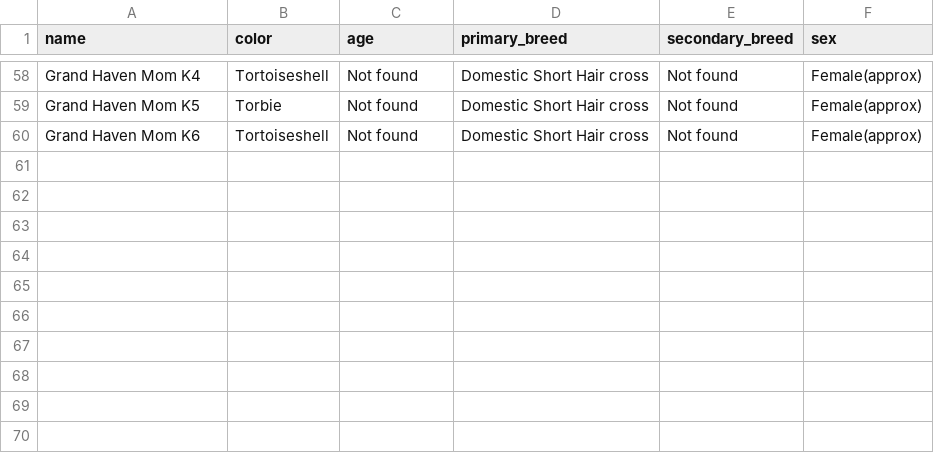
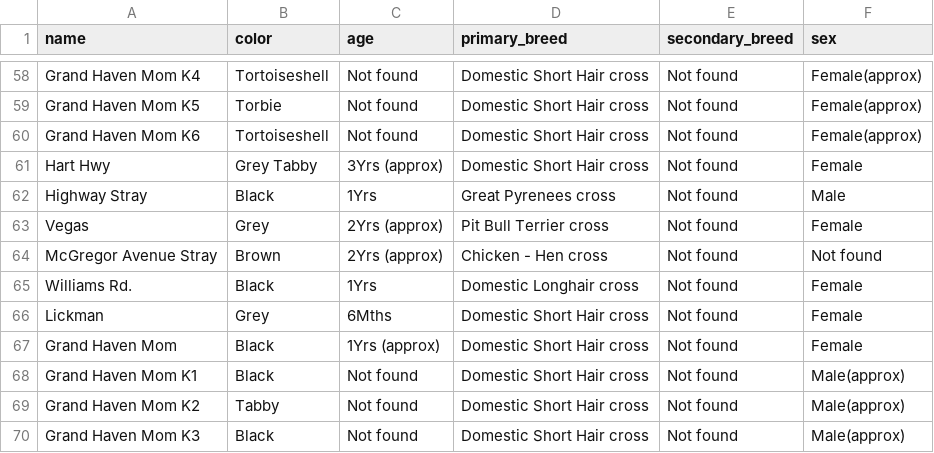
Before and after one commit to tekinol123/bc_lost_pets, a CSV file: animals.csv, drawn as a sheet; only a part is shown, gaps mark what is left out.

Commit message:
new pets

```diff
--- a/animals.csv
+++ b/animals.csv
@@ -60 +60,11 @@ Grand Haven Mom K5,Torbie,Not found,Domestic Short Hair cross,Not found,Female(a
 Grand Haven Mom K6,Tortoiseshell,Not found,Domestic Short Hair cross,Not found,Female(approx)
+Hart Hwy,Grey Tabby,3Yrs (approx),Domestic Short Hair cross,Not found,Female
+Highway Stray,Black,1Yrs,Great Pyrenees cross,Not found,Male
+Vegas,Grey,2Yrs (approx),Pit Bull Terrier cross,Not found,Female
+McGregor Avenue Stray,Brown,2Yrs (approx),Chicken - Hen cross,Not found,Not found
+Williams Rd.,Black,1Yrs,Domestic Longhair cross,Not found,Female
+Lickman,Grey,6Mths,Domestic Short Hair cross,Not found,Female
+Grand Haven Mom,Black,1Yrs (approx),Domestic Short Hair cross,Not found,Female
+Grand Haven Mom K1,Black,Not found,Domestic Short Hair cross,Not found,Male(approx)
+Grand Haven Mom K2,Tabby,Not found,Domestic Short Hair cross,Not found,Male(approx)
+Grand Haven Mom K3,Black,Not found,Domestic Short Hair cross,Not found,Male(approx)
```
